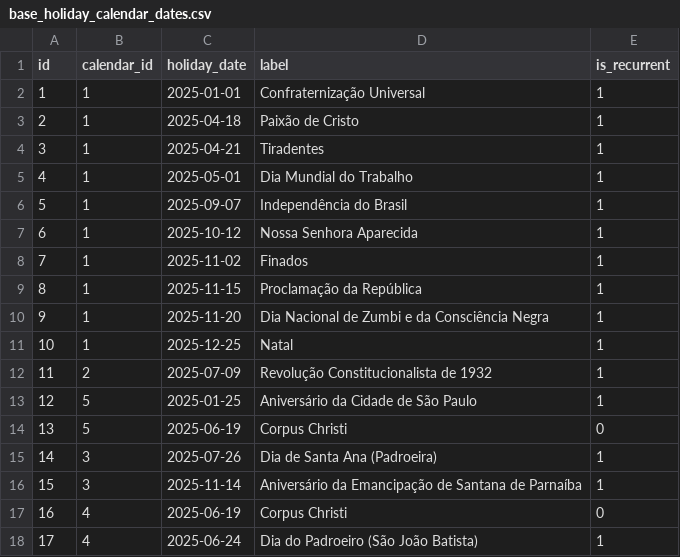
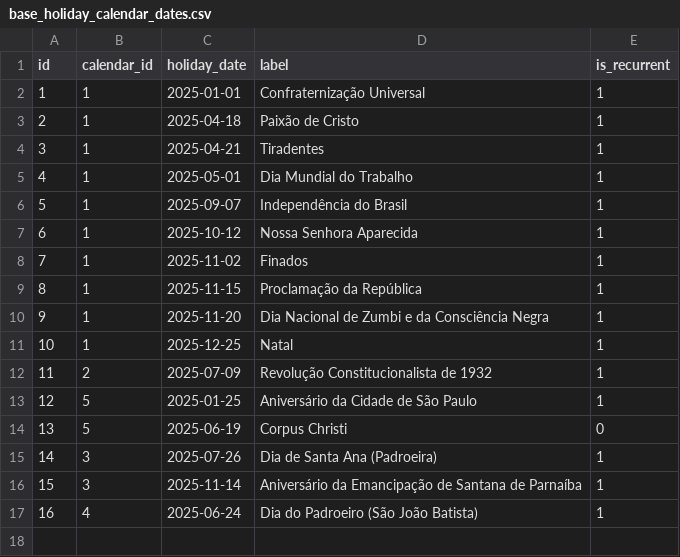
Before and after one commit to projeto-toq/toq_server, a CSV file: data/base_holiday_calendar_dates.csv, drawn as a sheet; removed rows and columns are numbered as before the commit, all else as after; the diff names each change by its address in the sheet, - before the commit and + after, or states it on an @@ line.

```diff
--- a/data/base_holiday_calendar_dates.csv
+++ b/data/base_holiday_calendar_dates.csv
-row 17: 16 | 4 | 2025-06-19 | Corpus Christi | 0
@@ column A (id) renumbered from row 17 down @@
```
Also changed, not shown: 14 other files.
